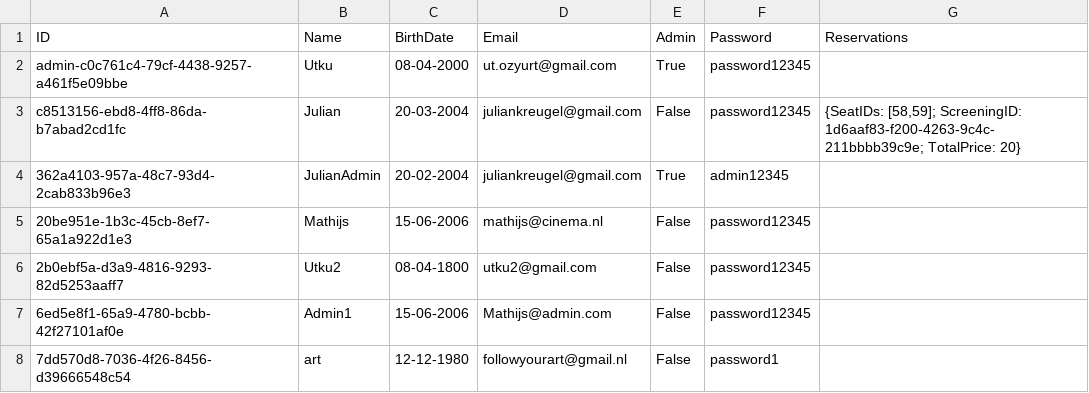
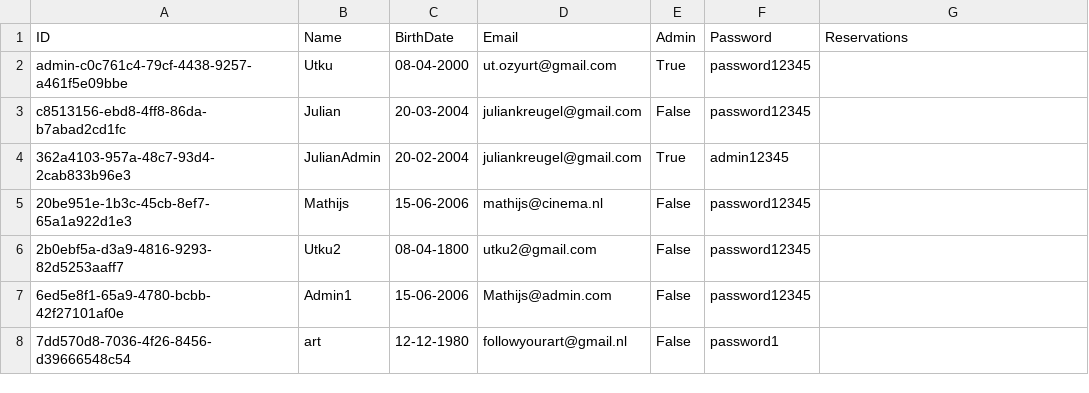
Before and after one commit to HolyCowOfDoom/CinemaReservationSystem, a CSV file: CinemaReservationSystem/Data/UserDB.csv, drawn as a sheet.

Commit message:
cancelling possible, fix reservation

```diff
--- a/CinemaReservationSystem/Data/UserDB.csv
+++ b/CinemaReservationSystem/Data/UserDB.csv
@@ -2,3 +2,3 @@ ID,Name,BirthDate,Email,Admin,Password,Reservations
 admin-c0c761c4-79cf-4438-9257-a461f5e09bbe,Utku,08-04-2000,ut.ozyurt@gmail.com,True,password12345,
-c8513156-ebd8-4ff8-86da-b7abad2cd1fc,Julian,20-03-2004,juliankreugel@gmail.com,False,password12345,"{SeatIDs: [58,59]; ScreeningID: 1d6aaf83-f200-4263-9c4c-211bbbb39c9e; TotalPrice: 20}"
+c8513156-ebd8-4ff8-86da-b7abad2cd1fc,Julian,20-03-2004,juliankreugel@gmail.com,False,password12345,
 362a4103-957a-48c7-93d4-2cab833b96e3,JulianAdmin,20-02-2004,juliankreugel@gmail.com,True,admin12345,
```
Also changed, not shown: 1 other file.
